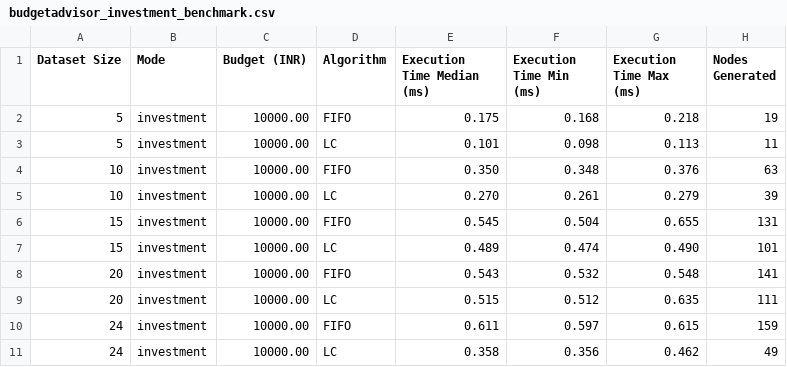
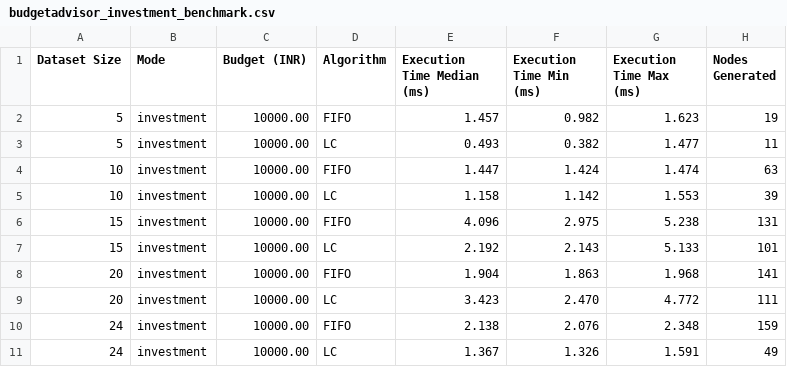
Before and after one commit to krishashetdz/BudgetAdvisor, a CSV file: test_reports/generated_exports/budgetadvisor_investment_benchmark.csv, drawn as a sheet; only a part is shown; the diff names each change by its address in the sheet, - before the commit and + after, or states it on an @@ line.

Commit message:
Apply budgetadvisor_final_fixes patch: accurate PDF pruning breakdown, shared 24-item benchmark config, and custom variation disclosure

```diff
--- a/test_reports/generated_exports/budgetadvisor_investment_benchmark.csv
+++ b/test_reports/generated_exports/budgetadvisor_investment_benchmark.csv
-E2 (Execution Time Median (ms)): 0.175
+E2 (Execution Time Median (ms)): 1.457
-F2 (Execution Time Min (ms)): 0.168
+F2 (Execution Time Min (ms)): 0.982
-G2 (Execution Time Max (ms)): 0.218
+G2 (Execution Time Max (ms)): 1.623
-E3 (Execution Time Median (ms)): 0.101
+E3 (Execution Time Median (ms)): 0.493
-F3 (Execution Time Min (ms)): 0.098
+F3 (Execution Time Min (ms)): 0.382
-G3 (Execution Time Max (ms)): 0.113
+G3 (Execution Time Max (ms)): 1.477
-E4 (Execution Time Median (ms)): 0.350
+E4 (Execution Time Median (ms)): 1.447
-F4 (Execution Time Min (ms)): 0.348
+F4 (Execution Time Min (ms)): 1.424
-G4 (Execution Time Max (ms)): 0.376
+G4 (Execution Time Max (ms)): 1.474
-E5 (Execution Time Median (ms)): 0.270
+E5 (Execution Time Median (ms)): 1.158
-F5 (Execution Time Min (ms)): 0.261
+F5 (Execution Time Min (ms)): 1.142
-G5 (Execution Time Max (ms)): 0.279
+G5 (Execution Time Max (ms)): 1.553
-E6 (Execution Time Median (ms)): 0.545
+E6 (Execution Time Median (ms)): 4.096
-F6 (Execution Time Min (ms)): 0.504
+F6 (Execution Time Min (ms)): 2.975
-G6 (Execution Time Max (ms)): 0.655
+G6 (Execution Time Max (ms)): 5.238
-E7 (Execution Time Median (ms)): 0.489
+E7 (Execution Time Median (ms)): 2.192
-F7 (Execution Time Min (ms)): 0.474
+F7 (Execution Time Min (ms)): 2.143
-G7 (Execution Time Max (ms)): 0.490
+G7 (Execution Time Max (ms)): 5.133
-E8 (Execution Time Median (ms)): 0.543
+E8 (Execution Time Median (ms)): 1.904
-F8 (Execution Time Min (ms)): 0.532
+F8 (Execution Time Min (ms)): 1.863
-G8 (Execution Time Max (ms)): 0.548
+G8 (Execution Time Max (ms)): 1.968
-E9 (Execution Time Median (ms)): 0.515
+E9 (Execution Time Median (ms)): 3.423
-F9 (Execution Time Min (ms)): 0.512
+F9 (Execution Time Min (ms)): 2.470
-G9 (Execution Time Max (ms)): 0.635
+G9 (Execution Time Max (ms)): 4.772
-E10 (Execution Time Median (ms)): 0.611
+E10 (Execution Time Median (ms)): 2.138
-F10 (Execution Time Min (ms)): 0.597
+F10 (Execution Time Min (ms)): 2.076
-G10 (Execution Time Max (ms)): 0.615
+G10 (Execution Time Max (ms)): 2.348
-E11 (Execution Time Median (ms)): 0.358
+E11 (Execution Time Median (ms)): 1.367
-F11 (Execution Time Min (ms)): 0.356
+F11 (Execution Time Min (ms)): 1.326
-G11 (Execution Time Max (ms)): 0.462
+G11 (Execution Time Max (ms)): 1.591
```
Also changed, not shown: test_reports/generated_exports/budgetadvisor_shopping_benchmark.csv, 18 other files.
